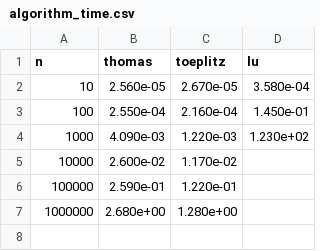
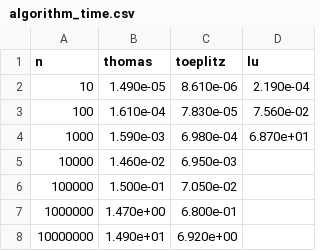
Before and after one commit to ejgal/FYS4150, a CSV file: Project1/processed_data/algorithm_time.csv, drawn as a sheet.

```diff
--- a/Project1/processed_data/algorithm_time.csv
+++ b/Project1/processed_data/algorithm_time.csv
@@ -1,7 +1,8 @@
 n,thomas,toeplitz,lu
-10,2.560e-05,2.670e-05,3.580e-04
-100,2.550e-04,2.160e-04,1.450e-01
-1000,4.090e-03,1.220e-03,1.230e+02
-10000,2.600e-02,1.170e-02,
-100000,2.590e-01,1.220e-01,
-1000000,2.680e+00,1.280e+00,
+10,1.490e-05,8.610e-06,2.190e-04
+100,1.610e-04,7.830e-05,7.560e-02
+1000,1.590e-03,6.980e-04,6.870e+01
+10000,1.460e-02,6.950e-03,
+100000,1.500e-01,7.050e-02,
+1000000,1.470e+00,6.800e-01,
+10000000,1.490e+01,6.920e+00,
```
Also changed, not shown: Project1/processed_data/normalized.csv, 8 other files.
